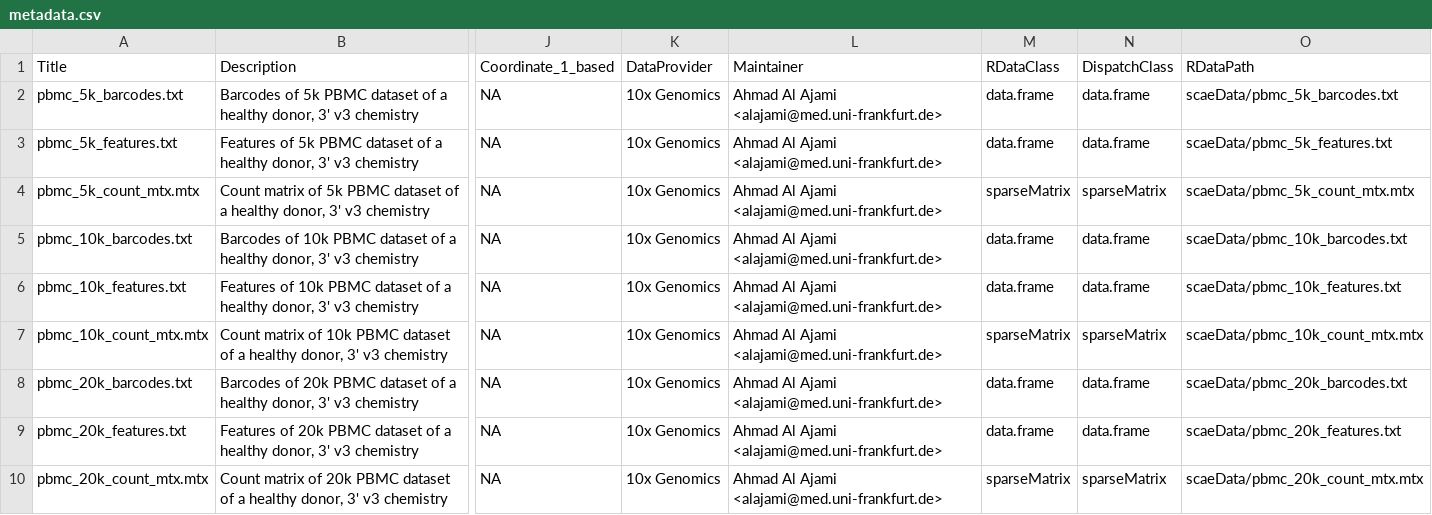
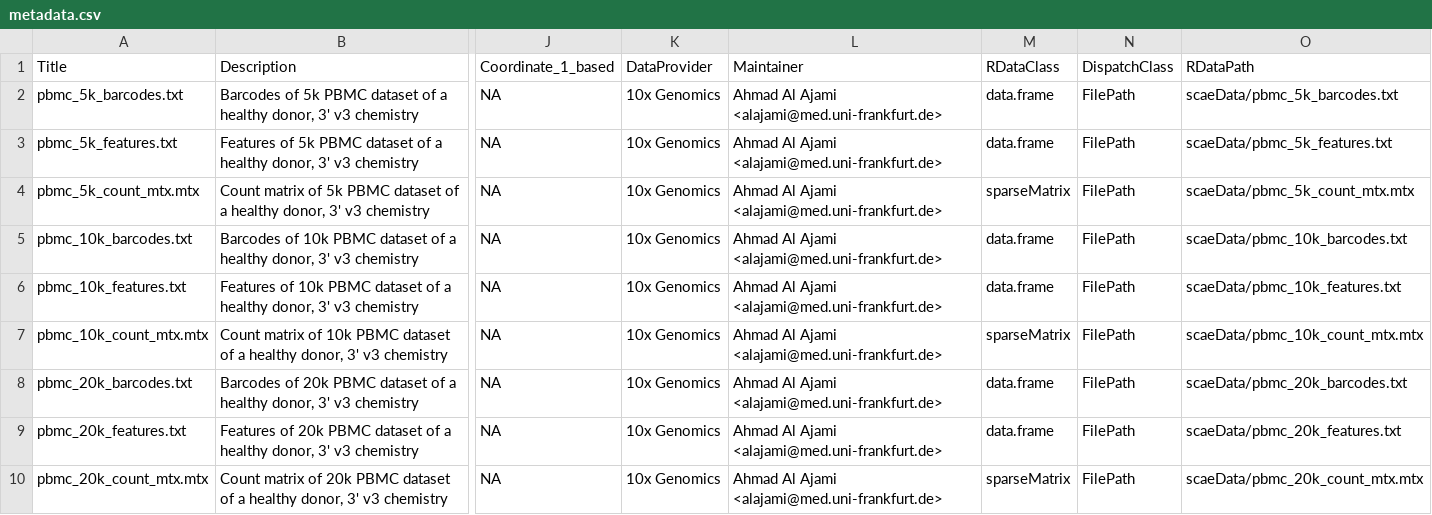
Before and after one commit to bioc/scaeData, a CSV file: inst/extdata/metadata.csv, drawn as a sheet; only a part is shown, gaps mark what is left out; the diff names each change by its address in the sheet, - before the commit and + after, or states it on an @@ line.

Commit message:
updated DispatchClass

```diff
--- a/inst/extdata/metadata.csv
+++ b/inst/extdata/metadata.csv
-N2:N3 (DispatchClass): data.frame
+N2:N3 (DispatchClass): FilePath
-N4 (DispatchClass): sparseMatrix
+N4 (DispatchClass): FilePath
-N5:N6 (DispatchClass): data.frame
+N5:N6 (DispatchClass): FilePath
-N7 (DispatchClass): sparseMatrix
+N7 (DispatchClass): FilePath
-N8:N9 (DispatchClass): data.frame
+N8:N9 (DispatchClass): FilePath
-N10 (DispatchClass): sparseMatrix
+N10 (DispatchClass): FilePath
```
Also changed, not shown: 1 other file.
